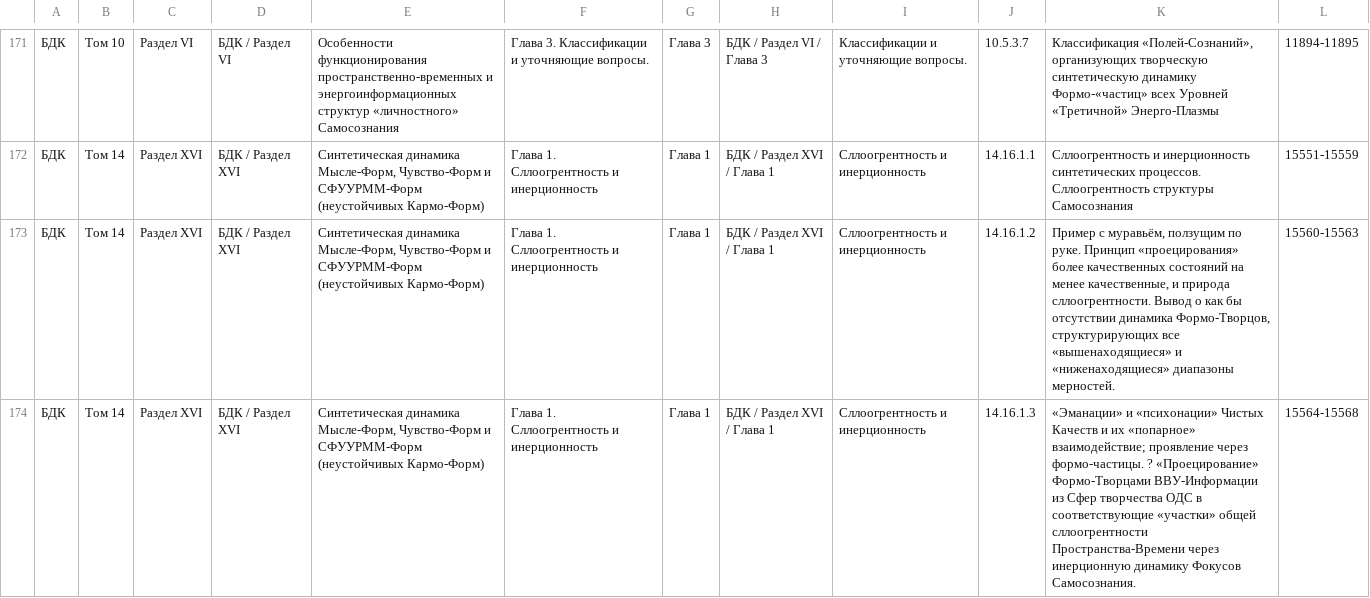
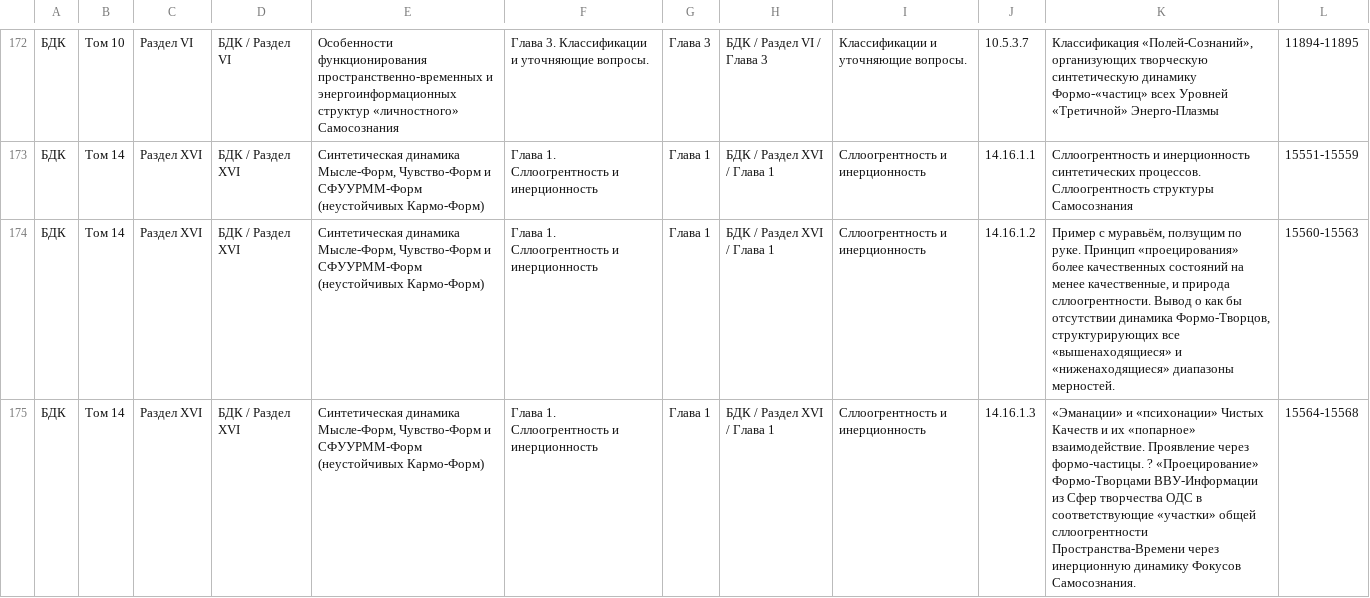
Before and after one commit to devstarter/ii, a CSV file: src/main/text/paragraphs/Параграфы, БДК, Том 10,14.utf.csv, drawn as a sheet; only a part is shown, gaps mark what is left out; the diff covers the shown part only.

```diff
--- a/src/main/text/paragraphs/Параграфы, БДК, Том 10,14.utf.csv
+++ b/src/main/text/paragraphs/Параграфы, БДК, Том 10,14.utf.csv
@@ -173,2 +174,2 @@
 БДК;Том 14;Раздел XVI;БДК / Раздел XVI; Синтетическая динамика Мысле-Форм, Чувство-Форм и СФУУРММ-Форм (неустойчивых Кармо-Форм);Глава 1. Сллоогрентность и инерционность;Глава 1;БДК / Раздел XVI / Глава 1;Сллоогрентность и инерционность;14.16.1.2;Пример с муравьём, ползущим по руке. Принцип «проецирования» более качественных состояний на менее качественные, и природа сллоогрентности. Вывод  о как бы отсутствии динамика Формо-Творцов, структурирующих все «вышенаходящиеся» и «ниженаходящиеся» диапазоны мерностей.;15560-15563
-БДК;Том 14;Раздел XVI;БДК / Раздел XVI; Синтетическая динамика Мысле-Форм, Чувство-Форм и СФУУРММ-Форм (неустойчивых Кармо-Форм);Глава 1. Сллоогрентность и инерционность;Глава 1;БДК / Раздел XVI / Глава 1;Сллоогрентность и инерционность;14.16.1.3;"«Эманации» и «психонации» Чистых Качеств и их «попарное» взаимодействие; проявление через формо-частицы. ? «Проецирование» Формо-Творцами ВВУ-Информации из Сфер творчества ОДС в соответствующие «участки» общей сллоогрентности Пространства-Времени через инерционную динамику Фокусов Самосознания.";15564-15568
+БДК;Том 14;Раздел XVI;БДК / Раздел XVI; Синтетическая динамика Мысле-Форм, Чувство-Форм и СФУУРММ-Форм (неустойчивых Кармо-Форм);Глава 1. Сллоогрентность и инерционность;Глава 1;БДК / Раздел XVI / Глава 1;Сллоогрентность и инерционность;14.16.1.3;«Эманации» и «психонации» Чистых Качеств и их «попарное» взаимодействие. Проявление через формо-частицы. ? «Проецирование» Формо-Творцами ВВУ-Информации из Сфер творчества ОДС в соответствующие «участки» общей сллоогрентности Пространства-Времени через инерционную динамику Фокусов Самосознания.;15564-15568
```
Also changed, not shown: 1 added row and 125 edited cells elsewhere in this file, src/main/text/paragraphs/Параграфы, БДК, Том 10,14.csv, 23 other files.
